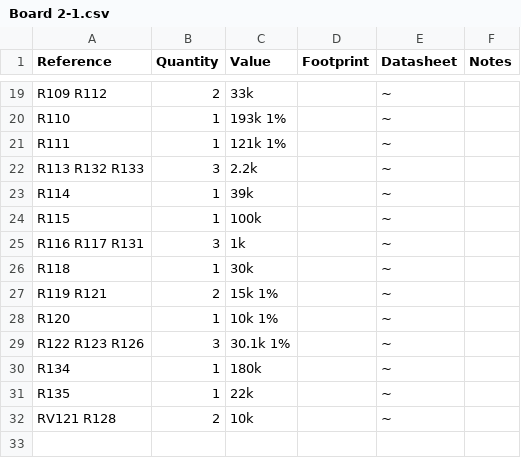
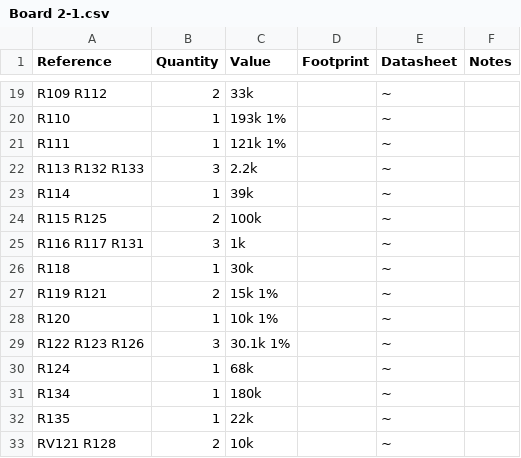
Before and after one commit to rhaamo/ARP-2600, a CSV file: Board 2-1/Board 2-1.csv, drawn as a sheet; only a part is shown, gaps mark what is left out.

```diff
--- a/Board 2-1/Board 2-1.csv
+++ b/Board 2-1/Board 2-1.csv
@@ -23,3 +23,3 @@ R113 R132 R133 ,3,"2.2k","","~"
 R114 ,1,"39k","","~"
-R115 ,1,"100k","","~"
+R115 R125 ,2,"100k","","~"
 R116 R117 R131 ,3,"1k","","~"
@@ -29,2 +29,3 @@ R120 ,1,"10k 1%","","~"
 R122 R123 R126 ,3,"30.1k 1%","","~"
+R124 ,1,"68k","","~"
 R134 ,1,"180k","","~"
```
Also changed, not shown: 4027 VCO/4027 VCO.csv, Board 4/Board 4.csv, 23 other files.
